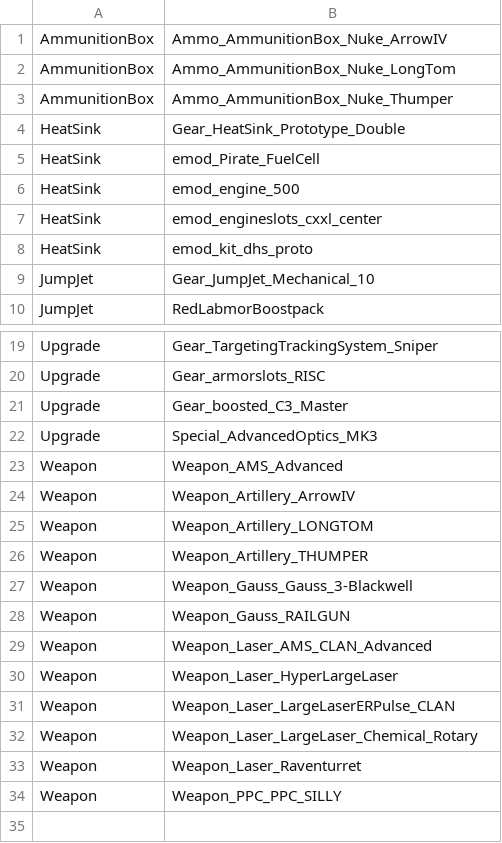
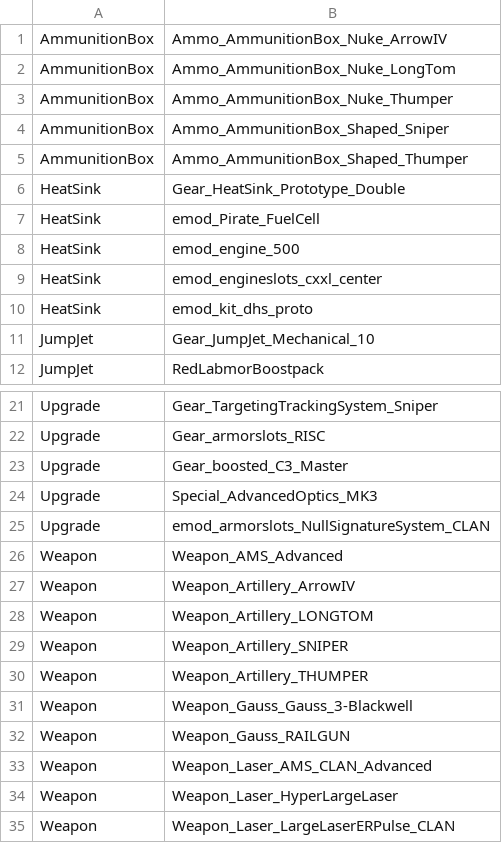
Before and after one commit to kaizhu256/roguetech-cheat, a CSV file: shopitem.csv, drawn as a sheet; only a part is shown, gaps mark what is left out; the shorter side is filled out with more unchanged rows; the diff names each change by its address in the sheet, - before the commit and + after, or states it on an @@ line.

Commit message:
sniper

```diff
--- a/shopitem.csv
+++ b/shopitem.csv
+row 4: AmmunitionBox | Ammo_AmmunitionBox_Shaped_Sniper
+row 5: AmmunitionBox | Ammo_AmmunitionBox_Shaped_Thumper
+row 25: Upgrade | emod_armorslots_NullSignatureSystem_CLAN
+row 29: Weapon | Weapon_Artillery_SNIPER
```
